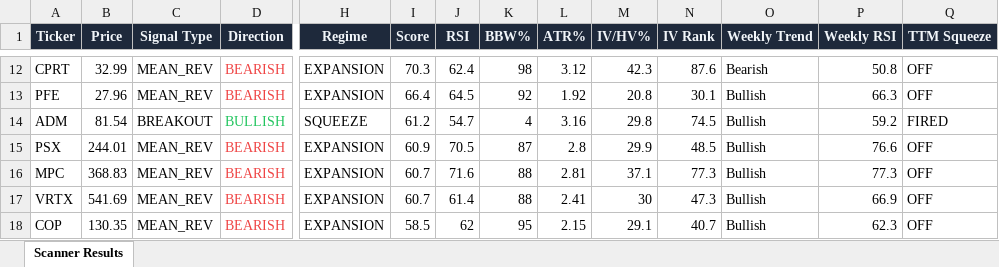
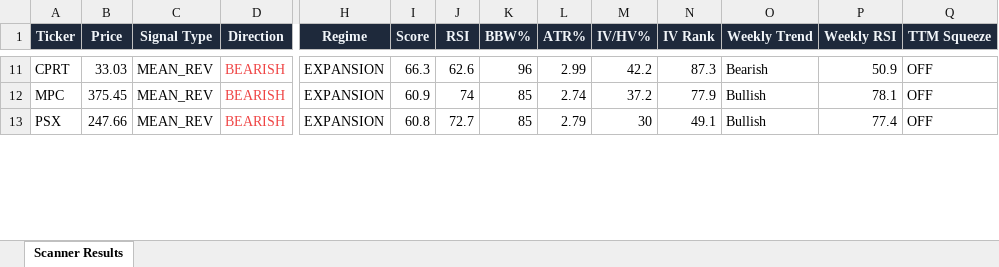
Before and after one commit to 6000rr4n/BM-screener, an Excel workbook: output/scanner_results.xlsx, sheet Scanner Results, drawn as a sheet; only a part is shown, gaps mark what is left out; values as stored, in another font and other column widths than the file's, no borders; removed rows and columns are numbered as before the commit, all else as after; rows hold the shown columns only; the diff covers the shown part only; the diff names each change by its address in the sheet, - before the commit and + after, or states it on an @@ line.

```diff
--- a/output/scanner_results.xlsx (sheet Scanner Results)
+++ b/output/scanner_results.xlsx (sheet Scanner Results)
-B11 (Price): 32.99
+B11 (Price): 33.03
-I11 (Score): 70.3
+I11 (Score): 66.3
-J11 (RSI): 62.4
+J11 (RSI): 62.6
-K11 (BBW%): 98
+K11 (BBW%): 96
-L11 (ATR%): 3.12
+L11 (ATR%): 2.99
-M11 (IV/HV%): 42.3
+M11 (IV/HV%): 42.2
-N11 (IV Rank): 87.6
+N11 (IV Rank): 87.3
-P11 (Weekly RSI): 50.8
+P11 (Weekly RSI): 50.9
-row 13: PFE | 27.96 | MEAN_REV | BEARISH | EXPANSION | 66.4 | 64.5 | 92 | 1.92 | 20.8 | 30.1 | Bullish | 66.3 | OFF
-row 14: ADM | 81.54 | BREAKOUT | BULLISH | SQUEEZE | 61.2 | 54.7 | 4 | 3.16 | 29.8 | 74.5 | Bullish | 59.2 | FIRED
-row 15: PSX | 244.01 | MEAN_REV | BEARISH | EXPANSION | 60.9 | 70.5 | 87 | 2.8 | 29.9 | 48.5 | Bullish | 76.6 | OFF
-B12 (Price): 368.83
+B12 (Price): 375.45
-I12 (Score): 60.7
+I12 (Score): 60.9
-J12 (RSI): 71.6
+J12 (RSI): 74
-K12:K13 (BBW%): 88
+K12:K13 (BBW%): 85
-L12 (ATR%): 2.81
+L12 (ATR%): 2.74
-M12 (IV/HV%): 37.1
+M12 (IV/HV%): 37.2
-N12 (IV Rank): 77.3
+N12 (IV Rank): 77.9
-P12 (Weekly RSI): 77.3
+P12 (Weekly RSI): 78.1
-A13 (Ticker): VRTX
+A13 (Ticker): PSX
-B13 (Price): 541.69
+B13 (Price): 247.66
-I13 (Score): 60.7
+I13 (Score): 60.8
-J13 (RSI): 61.4
+J13 (RSI): 72.7
-L13 (ATR%): 2.41
+L13 (ATR%): 2.79
-N13 (IV Rank): 47.3
+N13 (IV Rank): 49.1
-P13 (Weekly RSI): 66.9
+P13 (Weekly RSI): 77.4
-row 18: COP | 130.35 | MEAN_REV | BEARISH | EXPANSION | 58.5 | 62 | 95 | 2.15 | 29.1 | 40.7 | Bullish | 62.3 | OFF
```
Also changed, not shown: 12 added rows, 9 removed rows and 98 edited cells elsewhere in this sheet, 1 other file.
